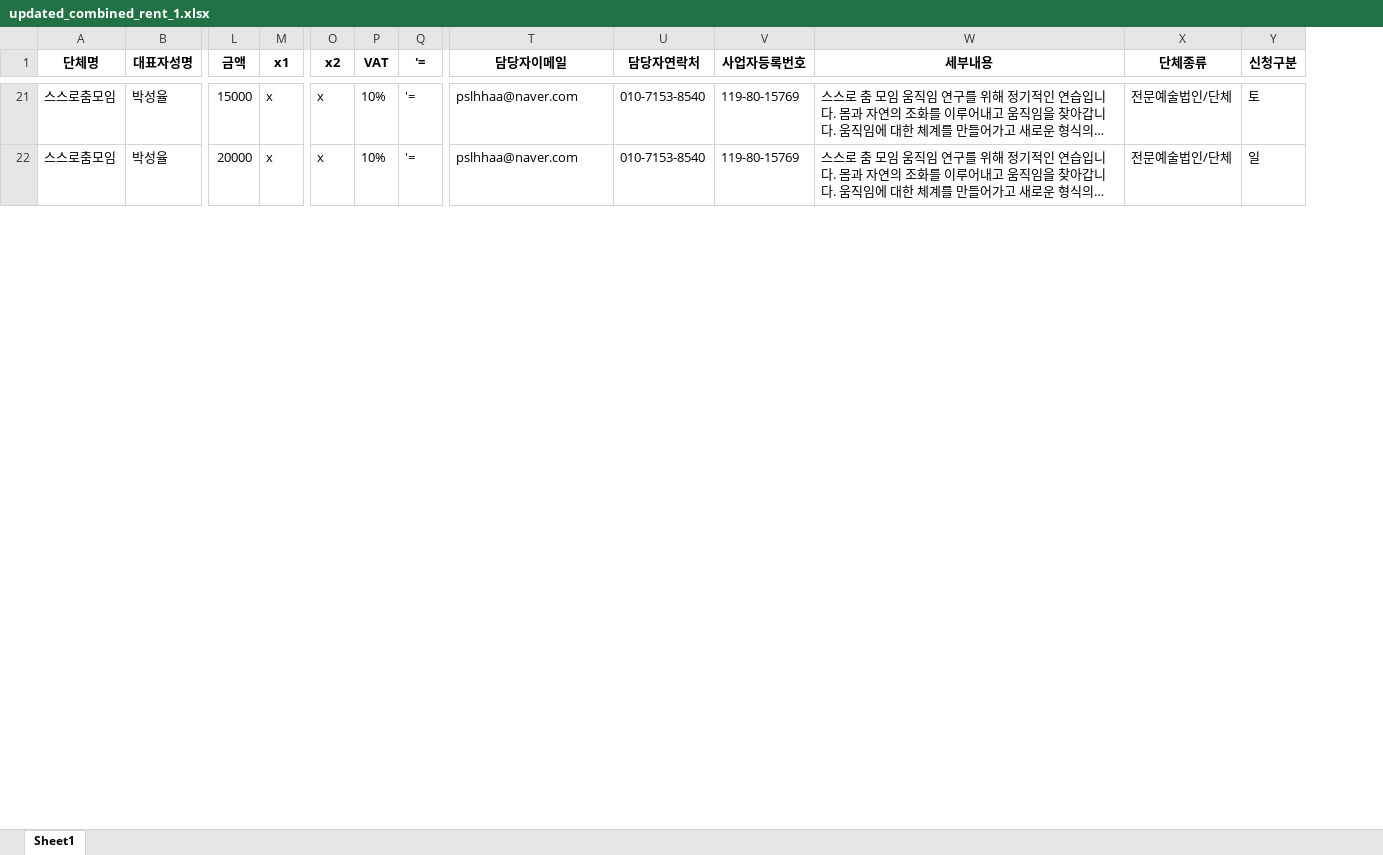
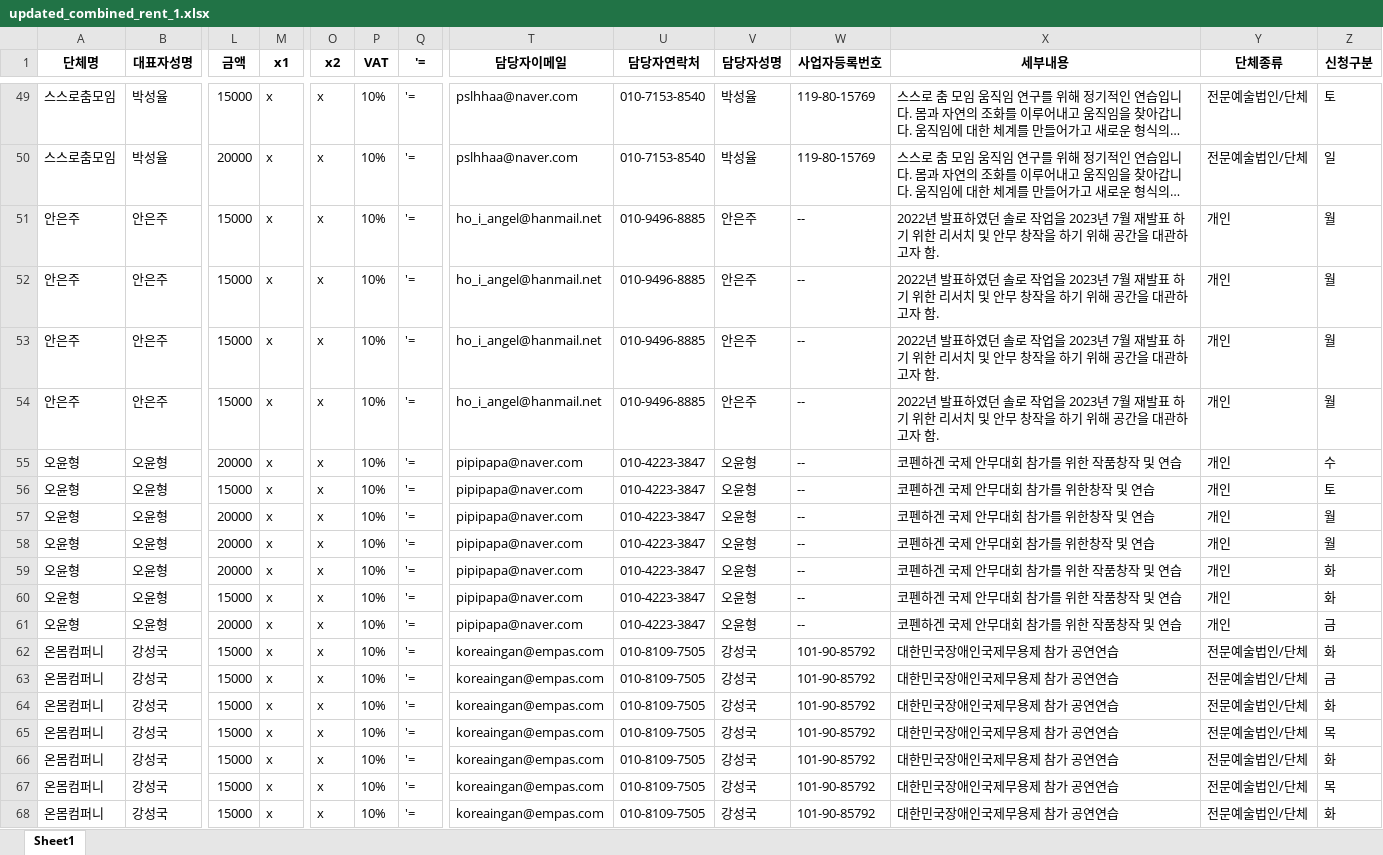
Before and after one commit to Chancecatch1/SDC, an Excel workbook: updated_combined_rent_1.xlsx, sheet Sheet1, drawn as a sheet; only a part is shown, gaps mark what is left out; long unchanged cells end in …; values as stored, in another font and other column widths than the file's, no borders; rows hold the shown columns only; the diff covers the shown part only; the diff names each change by its address in the sheet, - before the commit and + after, or states it on an @@ line.

```diff
--- a/updated_combined_rent_1.xlsx (sheet Sheet1)
+++ b/updated_combined_rent_1.xlsx (sheet Sheet1)
+column V (담당자성명), rows 49-50: 박성율 | 박성율
+row 51: 안은주 | 안은주 | 15000 | x | x | 10% | '= | ho_i_angel@hanmail.net | 010-9496-8885 | 안은주 | -- | 2022년 발표하였던 솔로 작업을 2023년 7월 재발표 하기 위한 리서치 및 안무 창작을 하기 위해 공간을 대관하고자 함. | 개인 | 월
+row 52: 안은주 | 안은주 | 15000 | x | x | 10% | '= | ho_i_angel@hanmail.net | 010-9496-8885 | 안은주 | -- | 2022년 발표하였던 솔로 작업을 2023년 7월 재발표 하기 위한 리서치 및 안무 창작을 하기 위해 공간을 대관하고자 함. | 개인 | 월
+row 53: 안은주 | 안은주 | 15000 | x | x | 10% | '= | ho_i_angel@hanmail.net | 010-9496-8885 | 안은주 | -- | 2022년 발표하였던 솔로 작업을 2023년 7월 재발표 하기 위한 리서치 및 안무 창작을 하기 위해 공간을 대관하고자 함. | 개인 | 월
+row 54: 안은주 | 안은주 | 15000 | x | x | 10% | '= | ho_i_angel@hanmail.net | 010-9496-8885 | 안은주 | -- | 2022년 발표하였던 솔로 작업을 2023년 7월 재발표 하기 위한 리서치 및 안무 창작을 하기 위해 공간을 대관하고자 함. | 개인 | 월
+row 55: 오윤형 | 오윤형 | 20000 | x | x | 10% | '= | pipipapa@naver.com | 010-4223-3847 | 오윤형 | -- | 코펜하겐 국제 안무대회 참가를 위한 작품창작 및 연습 | 개인 | 수
+row 56: 오윤형 | 오윤형 | 15000 | x | x | 10% | '= | pipipapa@naver.com | 010-4223-3847 | 오윤형 | -- | 코펜하겐 국제 안무대회 참가를 위한창작 및 연습 | 개인 | 토
+row 57: 오윤형 | 오윤형 | 20000 | x | x | 10% | '= | pipipapa@naver.com | 010-4223-3847 | 오윤형 | -- | 코펜하겐 국제 안무대회 참가를 위한창작 및 연습 | 개인 | 월
+row 58: 오윤형 | 오윤형 | 20000 | x | x | 10% | '= | pipipapa@naver.com | 010-4223-3847 | 오윤형 | -- | 코펜하겐 국제 안무대회 참가를 위한창작 및 연습 | 개인 | 월
+row 59: 오윤형 | 오윤형 | 20000 | x | x | 10% | '= | pipipapa@naver.com | 010-4223-3847 | 오윤형 | -- | 코펜하겐 국제 안무대회 참가를 위한 작품창작 및 연습 | 개인 | 화
+row 60: 오윤형 | 오윤형 | 15000 | x | x | 10% | '= | pipipapa@naver.com | 010-4223-3847 | 오윤형 | -- | 코펜하겐 국제 안무대회 참가를 위한 작품창작 및 연습 | 개인 | 화
+row 61: 오윤형 | 오윤형 | 20000 | x | x | 10% | '= | pipipapa@naver.com | 010-4223-3847 | 오윤형 | -- | 코펜하겐 국제 안무대회 참가를 위한 작품창작 및 연습 | 개인 | 금
+row 62: 온몸컴퍼니 | 강성국 | 15000 | x | x | 10% | '= | koreaingan@empas.com | 010-8109-7505 | 강성국 | 101-90-85792 | 대한민국장애인국제무용제 참가 공연연습 | 전문예술법인/단체 | 화
+row 63: 온몸컴퍼니 | 강성국 | 15000 | x | x | 10% | '= | koreaingan@empas.com | 010-8109-7505 | 강성국 | 101-90-85792 | 대한민국장애인국제무용제 참가 공연연습 | 전문예술법인/단체 | 금
+row 64: 온몸컴퍼니 | 강성국 | 15000 | x | x | 10% | '= | koreaingan@empas.com | 010-8109-7505 | 강성국 | 101-90-85792 | 대한민국장애인국제무용제 참가 공연연습 | 전문예술법인/단체 | 화
+row 65: 온몸컴퍼니 | 강성국 | 15000 | x | x | 10% | '= | koreaingan@empas.com | 010-8109-7505 | 강성국 | 101-90-85792 | 대한민국장애인국제무용제 참가 공연연습 | 전문예술법인/단체 | 목
+row 66: 온몸컴퍼니 | 강성국 | 15000 | x | x | 10% | '= | koreaingan@empas.com | 010-8109-7505 | 강성국 | 101-90-85792 | 대한민국장애인국제무용제 참가 공연연습 | 전문예술법인/단체 | 화
+row 67: 온몸컴퍼니 | 강성국 | 15000 | x | x | 10% | '= | koreaingan@empas.com | 010-8109-7505 | 강성국 | 101-90-85792 | 대한민국장애인국제무용제 참가 공연연습 | 전문예술법인/단체 | 목
+row 68: 온몸컴퍼니 | 강성국 | 15000 | x | x | 10% | '= | koreaingan@empas.com | 010-8109-7505 | 강성국 | 101-90-85792 | 대한민국장애인국제무용제 참가 공연연습 | 전문예술법인/단체 | 화
```
Also changed, not shown: 72 added rows and 2 moved rows elsewhere in this sheet, updated_combined_rent_2.xlsx, 47 other files.
